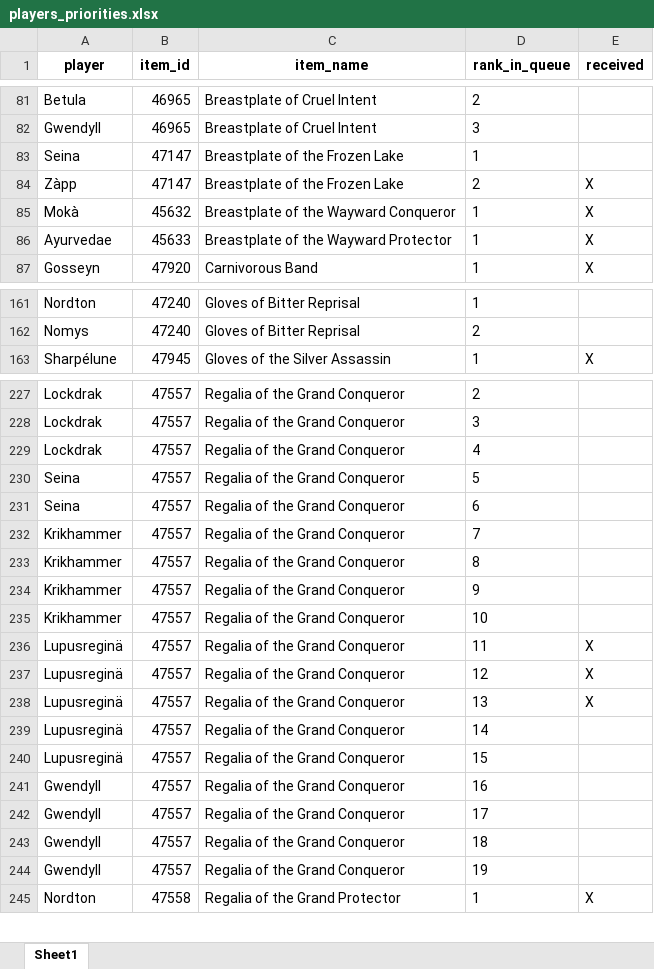
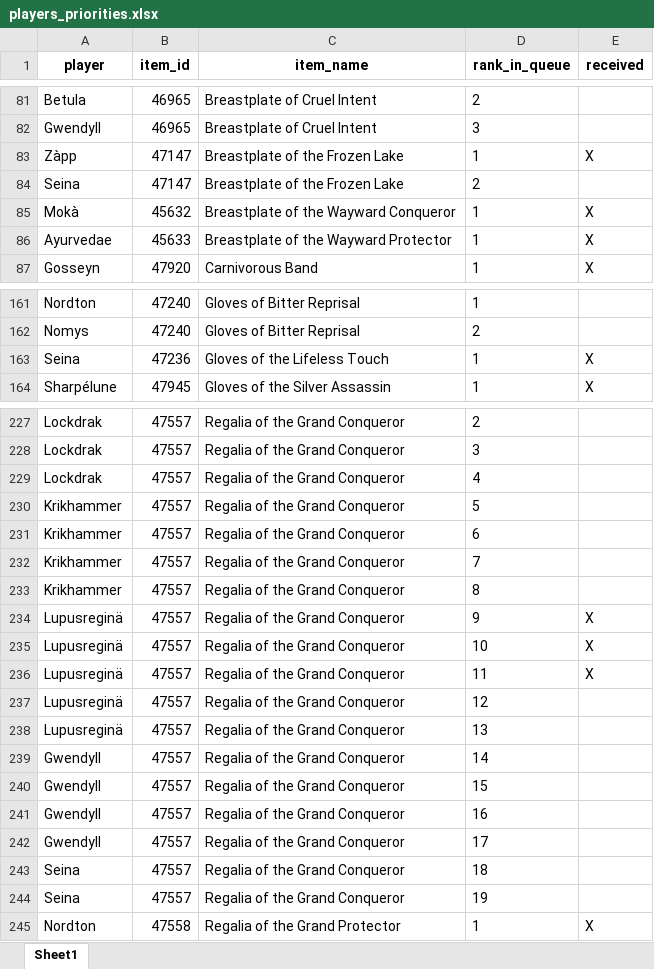
Before and after one commit to Sharptsa/Divide-BiS, an Excel workbook: data/players_priorities.xlsx, sheet Sheet1, drawn as a sheet; only a part is shown, gaps mark what is left out; values as stored, in another font and other column widths than the file's, no borders; removed rows and columns are numbered as before the commit, all else as after; the diff covers the shown part only; the diff names each change by its address in the sheet, - before the commit and + after, or states it on an @@ line.

Commit message:
modify seina gloves

```diff
--- a/data/players_priorities.xlsx (sheet Sheet1)
+++ b/data/players_priorities.xlsx (sheet Sheet1)
-row 83: Seina | 47147 | Breastplate of the Frozen Lake | 1
-D83 (rank_in_queue): 2
+D83 (rank_in_queue): 1
+row 84: Seina | 47147 | Breastplate of the Frozen Lake | 2
+row 163: Seina | 47236 | Gloves of the Lifeless Touch | 1 | X
-A230:A231 (player): Seina
+A230:A231 (player): Krikhammer
-A234:A235 (player): Krikhammer
+A234:A235 (player): Lupusreginä
-E234:E235 (received): (empty)
+E234:E235 (received): X
-E237:E238 (received): X
+E237:E238 (received): (empty)
-A239:A240 (player): Lupusreginä
+A239:A240 (player): Gwendyll
-A243:A244 (player): Gwendyll
+A243:A244 (player): Seina
```
Also changed, not shown: 7 added rows, 8 removed rows, 2 moved rows and 35 edited cells elsewhere in this sheet, 3 other files.
